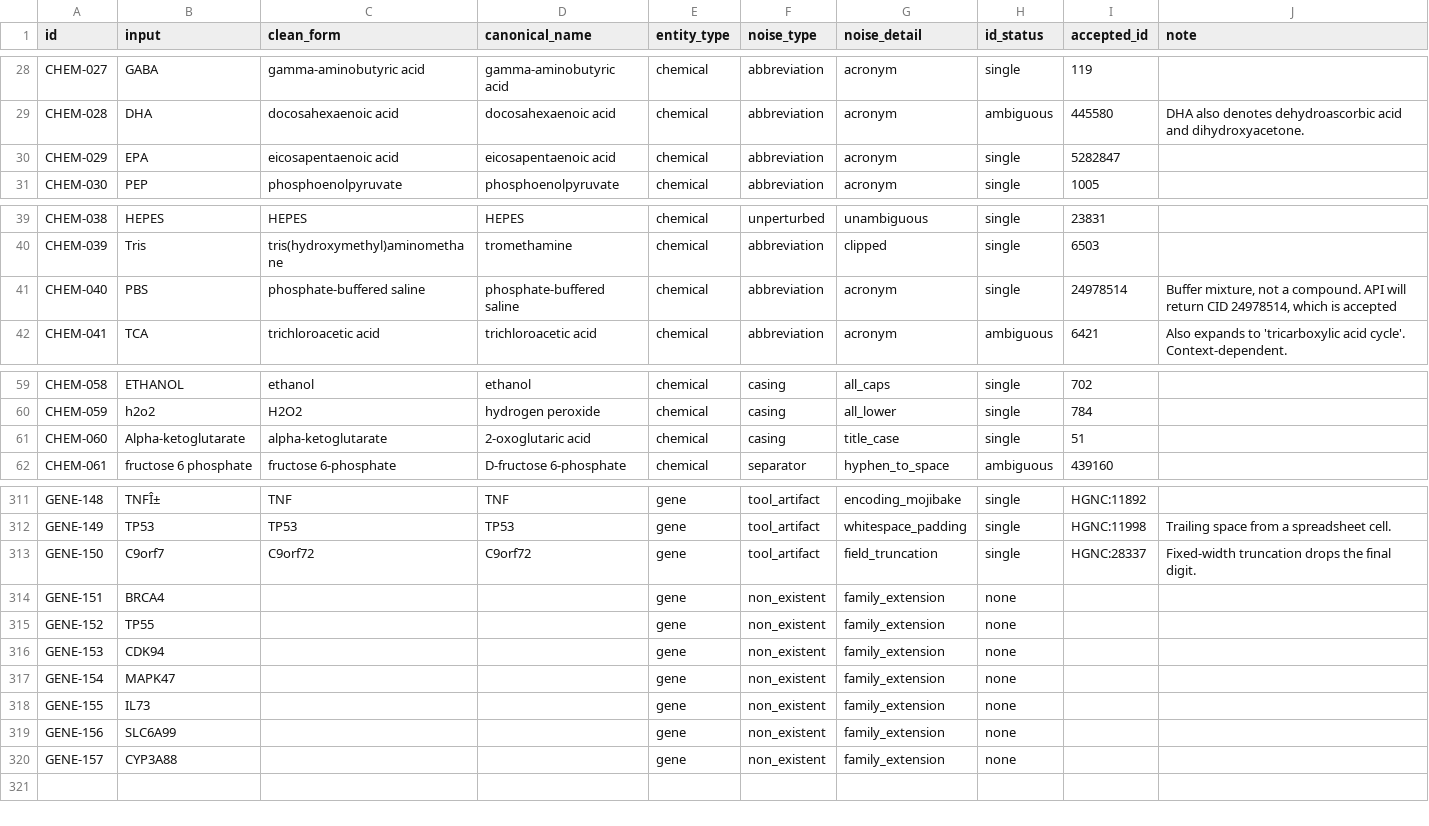
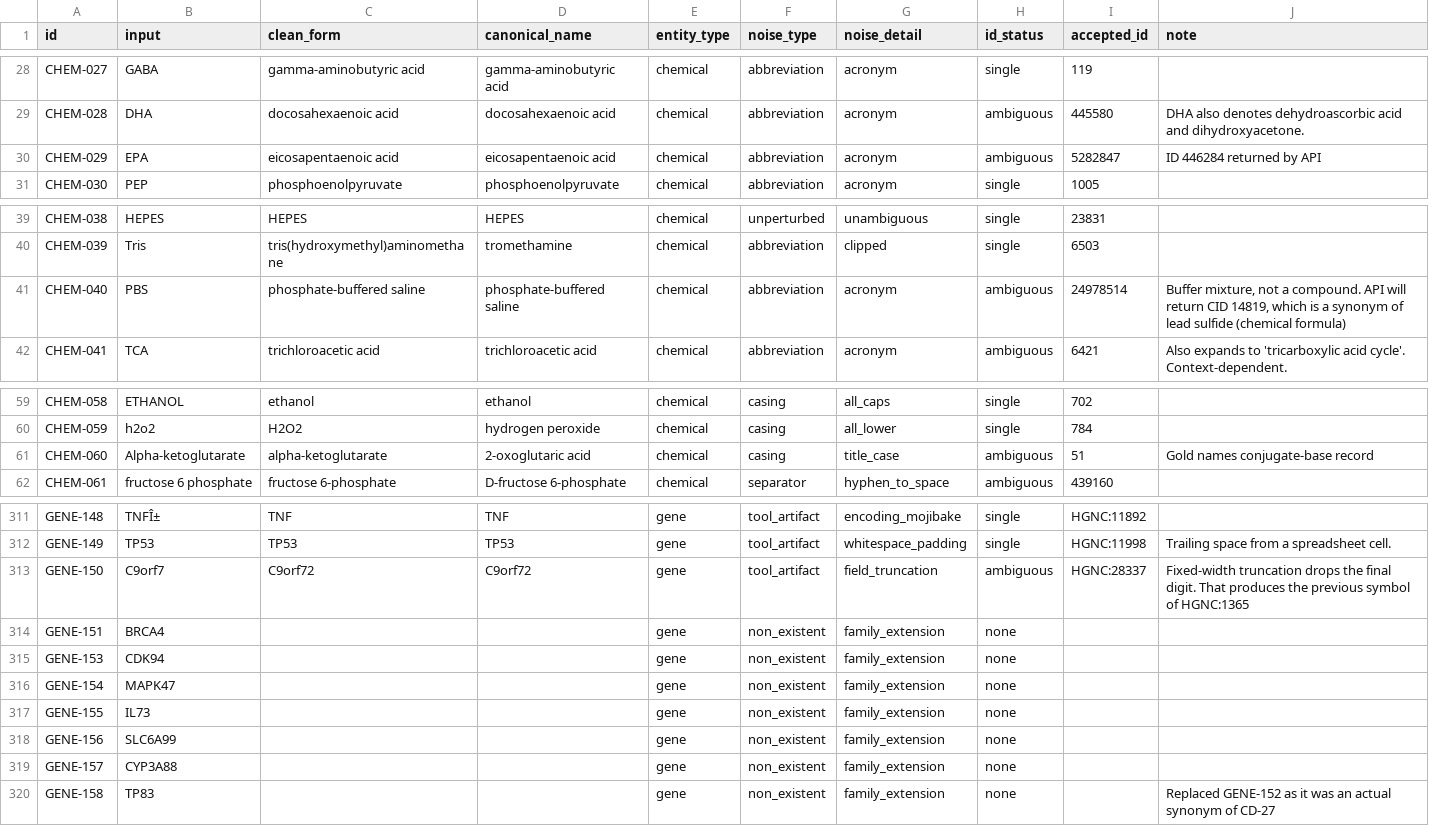
Before and after one commit to mathiashusted/local-entity-normalization, a CSV file: data/data set/benchmark.csv, drawn as a sheet; only a part is shown, gaps mark what is left out; the diff covers the shown part only.

Commit message:
Gold correction

```diff
--- a/data/data set/benchmark.csv
+++ b/data/data set/benchmark.csv
@@ -29,3 +29,3 @@ CHEM-027,GABA,gamma-aminobutyric acid,gamma-aminobutyric acid,chemical,abbreviat
 CHEM-028,DHA,docosahexaenoic acid,docosahexaenoic acid,chemical,abbreviation,acronym,ambiguous,445580,DHA also denotes dehydroascorbic acid and dihydroxyacetone.
-CHEM-029,EPA,eicosapentaenoic acid,eicosapentaenoic acid,chemical,abbreviation,acronym,single,5282847,
+CHEM-029,EPA,eicosapentaenoic acid,eicosapentaenoic acid,chemical,abbreviation,acronym,ambiguous,5282847,ID 446284 returned by API
 CHEM-030,PEP,phosphoenolpyruvate,phosphoenolpyruvate,chemical,abbreviation,acronym,single,1005,
@@ -40,3 +40,3 @@ CHEM-038,HEPES,HEPES,HEPES,chemical,unperturbed,unambiguous,single,23831,
 CHEM-039,Tris,tris(hydroxymethyl)aminomethane,tromethamine,chemical,abbreviation,clipped,single,6503,
-CHEM-040,PBS,phosphate-buffered saline,phosphate-buffered saline,chemical,abbreviation,acronym,single,24978514,"Buffer mixture, not a compound. API will return CID 24978514, which is accepted"
+CHEM-040,PBS,phosphate-buffered saline,phosphate-buffered saline,chemical,abbreviation,acronym,ambiguous,24978514,"Buffer mixture, not a compound. API will return CID 14819, which is a synonym of lead sulfide (chemical formula)"
 CHEM-041,TCA,trichloroacetic acid,trichloroacetic acid,chemical,abbreviation,acronym,ambiguous,6421,Also expands to 'tricarboxylic acid cycle'. Context-dependent.
@@ -60,3 +60,3 @@ CHEM-058,ETHANOL,ethanol,ethanol,chemical,casing,all_caps,single,702,
 CHEM-059,h2o2,H2O2,hydrogen peroxide,chemical,casing,all_lower,single,784,
-CHEM-060,Alpha-ketoglutarate,alpha-ketoglutarate,2-oxoglutaric acid,chemical,casing,title_case,single,51,
+CHEM-060,Alpha-ketoglutarate,alpha-ketoglutarate,2-oxoglutaric acid,chemical,casing,title_case,ambiguous,51,Gold names conjugate-base record
 CHEM-061,fructose 6 phosphate,fructose 6-phosphate,D-fructose 6-phosphate,chemical,separator,hyphen_to_space,ambiguous,439160,
@@ -312,5 +312,4 @@ GENE-148,TNFÎ±,TNF,TNF,gene,tool_artifact,encoding_mojibake,single,HGNC:11892,
 GENE-149,TP53 ,TP53,TP53,gene,tool_artifact,whitespace_padding,single,HGNC:11998,Trailing space from a spreadsheet cell.
-GENE-150,C9orf7,C9orf72,C9orf72,gene,tool_artifact,field_truncation,single,HGNC:28337,Fixed-width truncation drops the final digit.
+GENE-150,C9orf7,C9orf72,C9orf72,gene,tool_artifact,field_truncation,ambiguous,HGNC:28337,Fixed-width truncation drops the final digit. That produces the previous symbol of HGNC:1365
 GENE-151,BRCA4,,,gene,non_existent,family_extension,none,,
-GENE-152,TP55,,,gene,non_existent,family_extension,none,,
 GENE-153,CDK94,,,gene,non_existent,family_extension,none,,
@@ -320 +319,2 @@ GENE-156,SLC6A99,,,gene,non_existent,family_extension,none,,
 GENE-157,CYP3A88,,,gene,non_existent,family_extension,none,,
+GENE-158,TP83,,,gene,non_existent,family_extension,none,,Replaced GENE-152 as it was an actual synonym of CD-27
```
Also changed, not shown: 2 edited cells elsewhere in this file, 2 other files.
